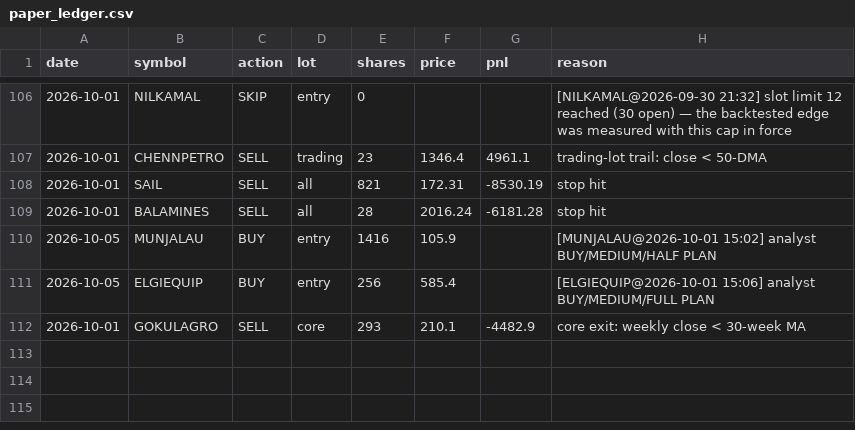
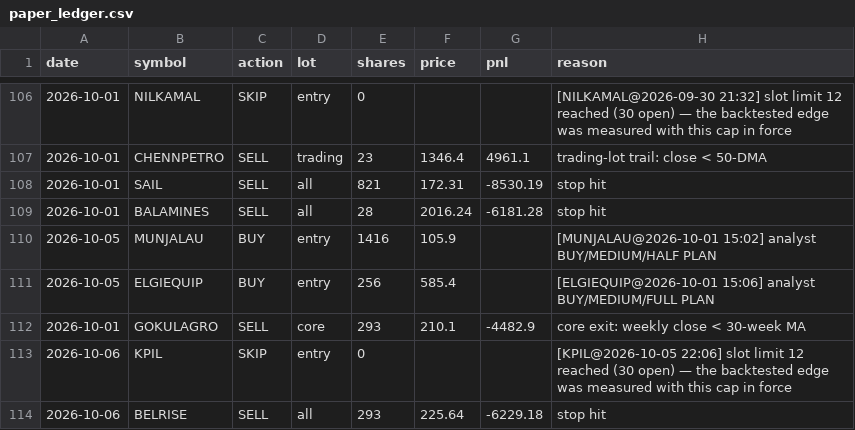
Before and after one commit to kartikeyaav/Golden-Stock, a CSV file: multibagger_screener/multibagger_screener/journal/paper_ledger.csv, drawn as a sheet; only a part is shown, gaps mark what is left out; the diff names each change by its address in the sheet, - before the commit and + after, or states it on an @@ line.

```diff
--- a/multibagger_screener/multibagger_screener/journal/paper_ledger.csv
+++ b/multibagger_screener/multibagger_screener/journal/paper_ledger.csv
+row 113: 2026-10-06 | KPIL | SKIP | entry | 0 |  |  | [KPIL@2026-10-05 22:06] slot limit 12 reached (30 open) — the backtested edge was measured with this cap in force
+row 114: 2026-10-06 | BELRISE | SELL | all | 293 | 225.64 | -6229.18 | stop hit
```
Also changed, not shown: multibagger_screener/multibagger_screener/deals_archive.csv, multibagger_screener/multibagger_screener/journal/entry_signals.csv, 24 other files.
